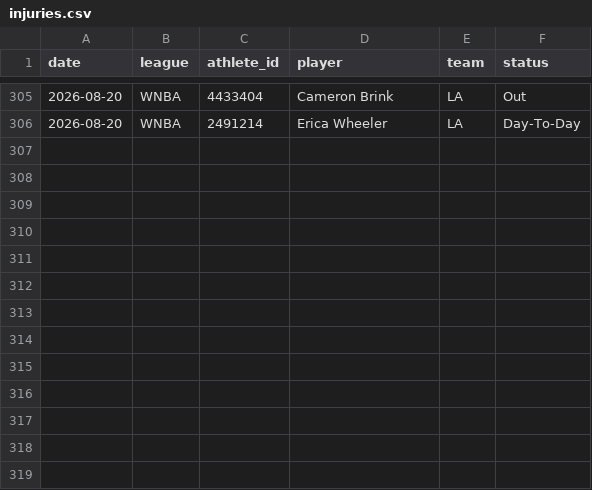
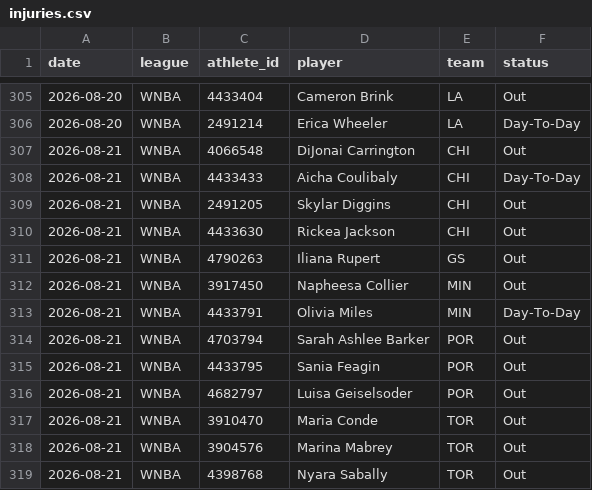
Before and after one commit to azcal/mbm-props, a CSV file: logs/injuries.csv, drawn as a sheet; only a part is shown, gaps mark what is left out.

```diff
--- a/logs/injuries.csv
+++ b/logs/injuries.csv
@@ -306 +306,14 @@ date,league,athlete_id,player,team,status
 2026-08-20,WNBA,2491214,Erica Wheeler,LA,Day-To-Day
+2026-08-21,WNBA,4066548,DiJonai Carrington,CHI,Out
+2026-08-21,WNBA,4433433,Aicha Coulibaly,CHI,Day-To-Day
+2026-08-21,WNBA,2491205,Skylar Diggins,CHI,Out
+2026-08-21,WNBA,4433630,Rickea Jackson,CHI,Out
+2026-08-21,WNBA,4790263,Iliana Rupert,GS,Out
+2026-08-21,WNBA,3917450,Napheesa Collier,MIN,Out
+2026-08-21,WNBA,4433791,Olivia Miles,MIN,Day-To-Day
+2026-08-21,WNBA,4703794,Sarah Ashlee Barker,POR,Out
+2026-08-21,WNBA,4433795,Sania Feagin,POR,Out
+2026-08-21,WNBA,4682797,Luisa Geiselsoder,POR,Out
+2026-08-21,WNBA,3910470,Maria Conde,TOR,Out
+2026-08-21,WNBA,3904576,Marina Mabrey,TOR,Out
+2026-08-21,WNBA,4398768,Nyara Sabally,TOR,Out
```
Also changed, not shown: logs/predictions.csv, 2 other files.
